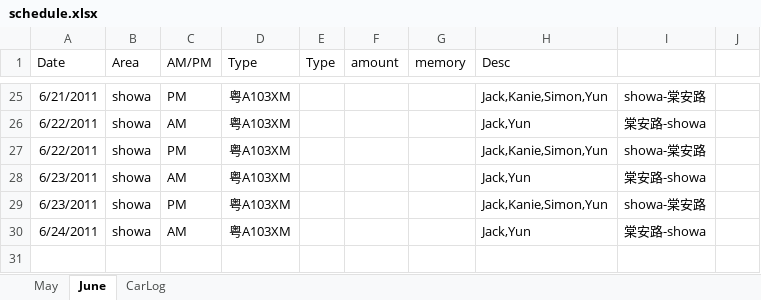
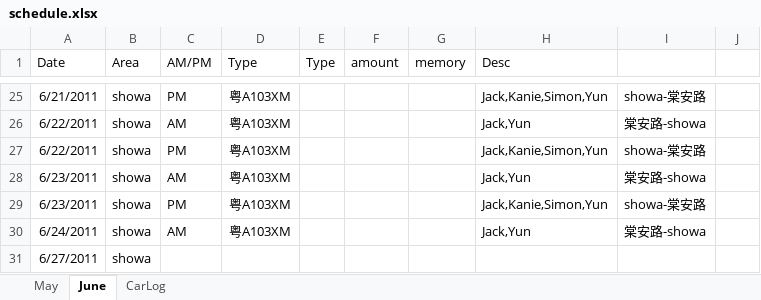
Before and after one commit to hubshi/liferecord, an Excel workbook: history/schedule.xlsx, sheet June, drawn as a sheet; only a part is shown, gaps mark what is left out; values as stored, in another font and other column widths than the file's, no borders; the diff names each change by its address in the sheet, - before the commit and + after, or states it on an @@ line.

Commit message:
# update schedule.xlsx.

```diff
--- a/history/schedule.xlsx (sheet June)
+++ b/history/schedule.xlsx (sheet June)
+row 31: 6/27/2011 | showa
```
Also changed, not shown: 1 other file.
